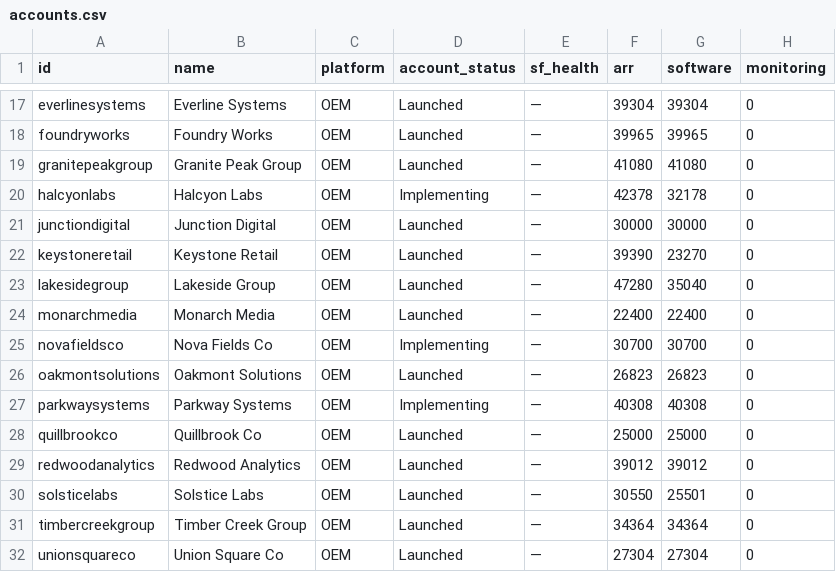
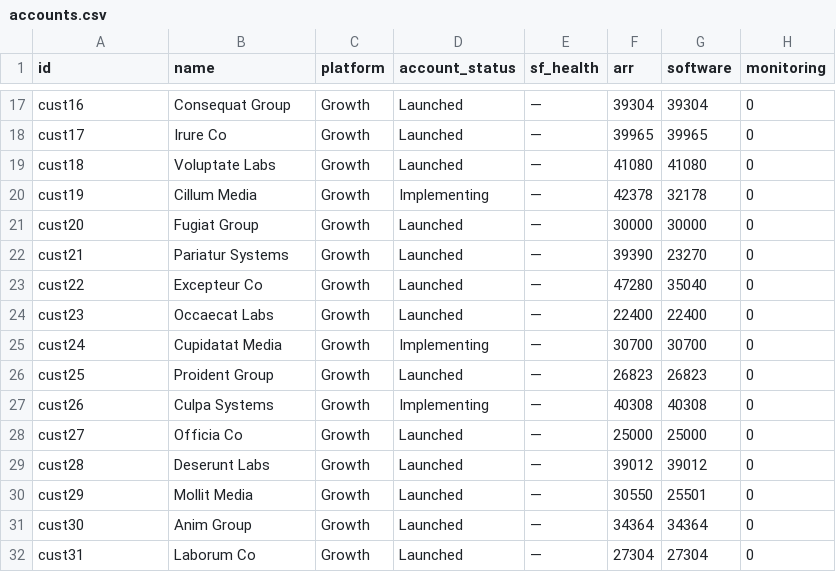
Before and after one commit to brandymangum/inkling, a CSV file: data/accounts.csv, drawn as a sheet; only a part is shown, gaps mark what is left out; the diff covers the shown part only; the diff names each change by its address in the sheet, - before the commit and + after, or states it on an @@ line.

```diff
--- a/data/accounts.csv
+++ b/data/accounts.csv
-A17 (id): everlinesystems
+A17 (id): cust16
-B17 (name): Everline Systems
+B17 (name): Consequat Group
-C17:C32 (platform): OEM
+C17:C32 (platform): Growth
-A18 (id): foundryworks
+A18 (id): cust17
-B18 (name): Foundry Works
+B18 (name): Irure Co
-A19 (id): granitepeakgroup
+A19 (id): cust18
-B19 (name): Granite Peak Group
+B19 (name): Voluptate Labs
-A20 (id): halcyonlabs
+A20 (id): cust19
-B20 (name): Halcyon Labs
+B20 (name): Cillum Media
-A21 (id): junctiondigital
+A21 (id): cust20
-B21 (name): Junction Digital
+B21 (name): Fugiat Group
-A22 (id): keystoneretail
+A22 (id): cust21
-B22 (name): Keystone Retail
+B22 (name): Pariatur Systems
-A23 (id): lakesidegroup
+A23 (id): cust22
-B23 (name): Lakeside Group
+B23 (name): Excepteur Co
-A24 (id): monarchmedia
+A24 (id): cust23
-B24 (name): Monarch Media
+B24 (name): Occaecat Labs
-A25 (id): novafieldsco
+A25 (id): cust24
-B25 (name): Nova Fields Co
+B25 (name): Cupidatat Media
-A26 (id): oakmontsolutions
+A26 (id): cust25
-B26 (name): Oakmont Solutions
+B26 (name): Proident Group
-A27 (id): parkwaysystems
+A27 (id): cust26
-B27 (name): Parkway Systems
+B27 (name): Culpa Systems
-A28 (id): quillbrookco
+A28 (id): cust27
-B28 (name): Quillbrook Co
+B28 (name): Officia Co
-A29 (id): redwoodanalytics
+A29 (id): cust28
-B29 (name): Redwood Analytics
+B29 (name): Deserunt Labs
-A30 (id): solsticelabs
+A30 (id): cust29
-B30 (name): Solstice Labs
+B30 (name): Mollit Media
-A31 (id): timbercreekgroup
+A31 (id): cust30
-B31 (name): Timber Creek Group
+B31 (name): Anim Group
-A32 (id): unionsquareco
+A32 (id): cust31
-B32 (name): Union Square Co
+B32 (name): Laborum Co
```
Also changed, not shown: 75 edited cells elsewhere in this file, data/monthly_metrics.csv, 13 other files.
